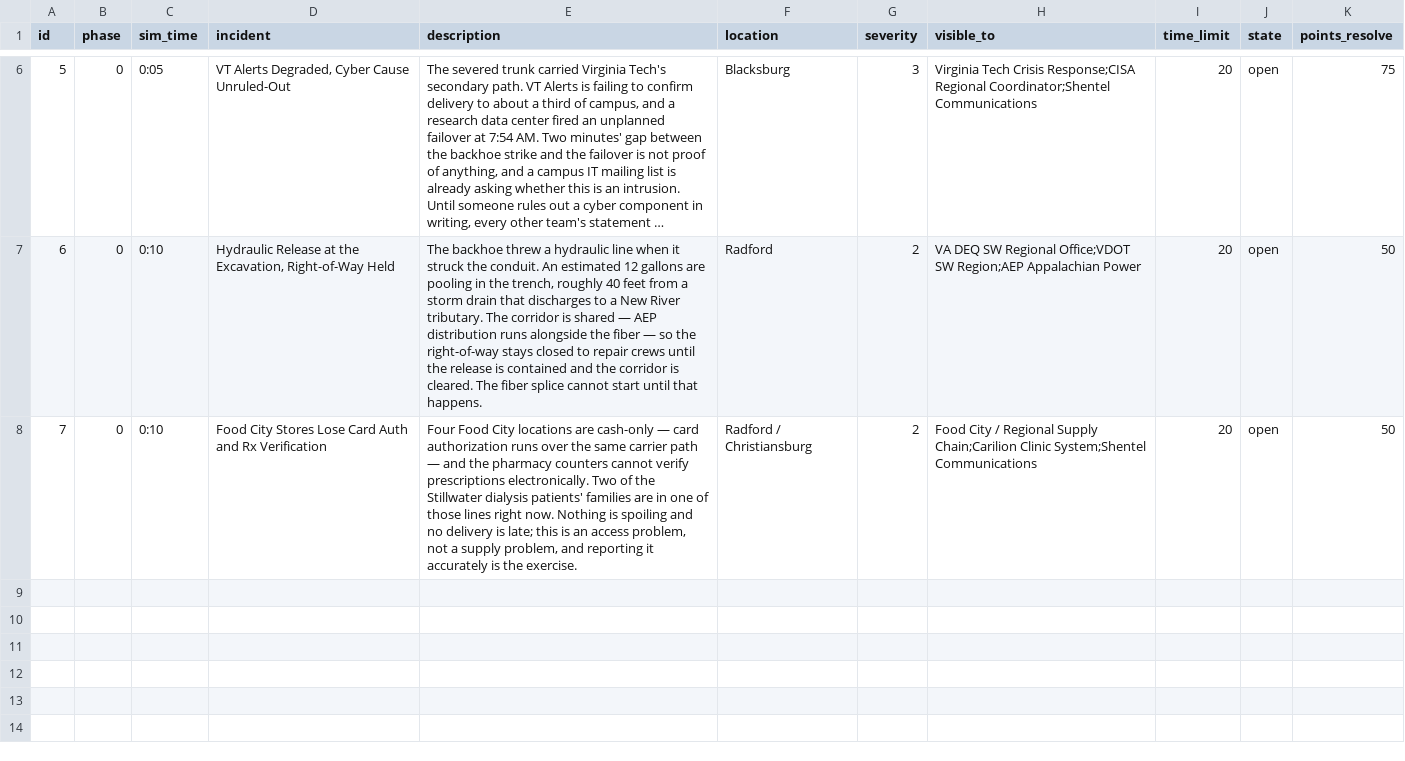
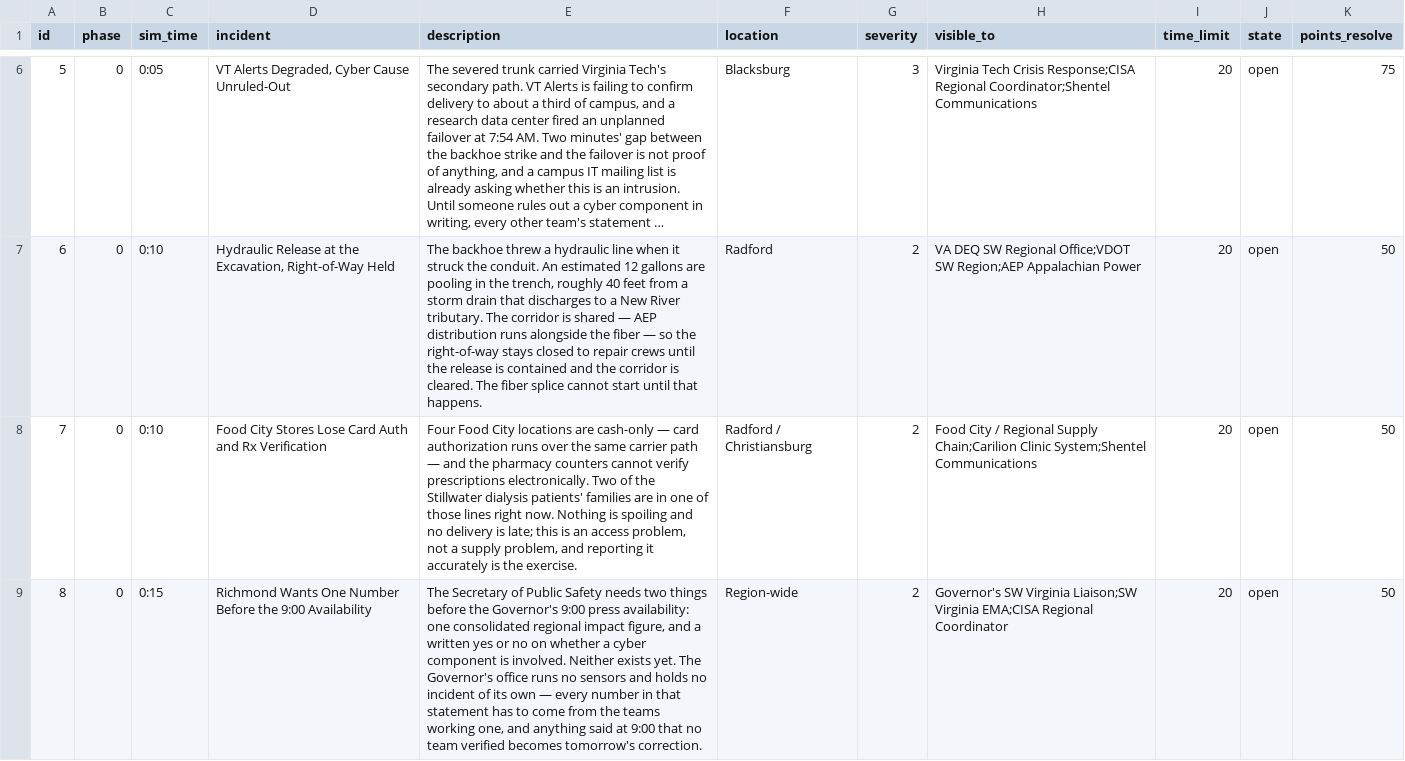
Before and after one commit to future-of-security/simulation-data, a CSV file: virginia-cascading-crisis/phase_0/injects.csv, drawn as a sheet; only a part is shown, gaps mark what is left out; long unchanged cells end in …; the diff names each change by its address in the sheet, - before the commit and + after, or states it on an @@ line.

```diff
--- a/virginia-cascading-crisis/phase_0/injects.csv
+++ b/virginia-cascading-crisis/phase_0/injects.csv
+row 9: 8 | 0 | 0:15 | Richmond Wants One Number Before the 9:00 Availability | The Secretary of Public Safety needs two things before the Governor's 9:00 press availability: one consolidated regional impact figure, and a written yes or no on whether a cyber component is involved. Neither exists yet. The Governor's office runs no sensors and holds no incident of its own — every number in that statement has to come from the teams working one, and anything said at 9:00 that no team verified becomes tomorrow's correction. | Region-wide | 2 | Governor's SW Virginia Liaison;SW Virginia EMA;CISA Regional Coordinator | 20 | open | 50
```
Also changed, not shown: virginia-cascading-crisis/phase_0/actions.csv, virginia-cascading-crisis/phase_0/injects_init.csv, 4 other files.
